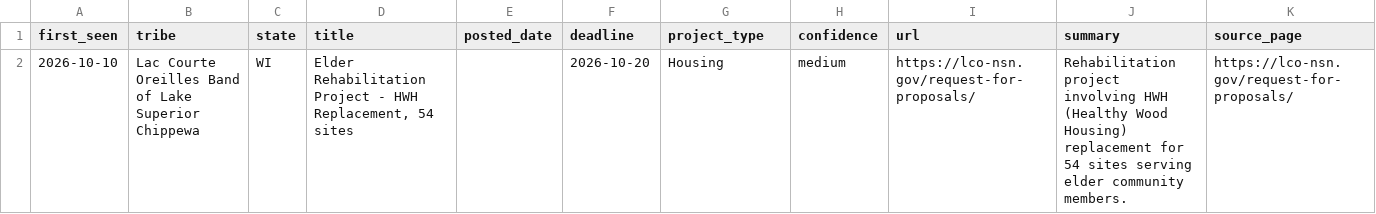
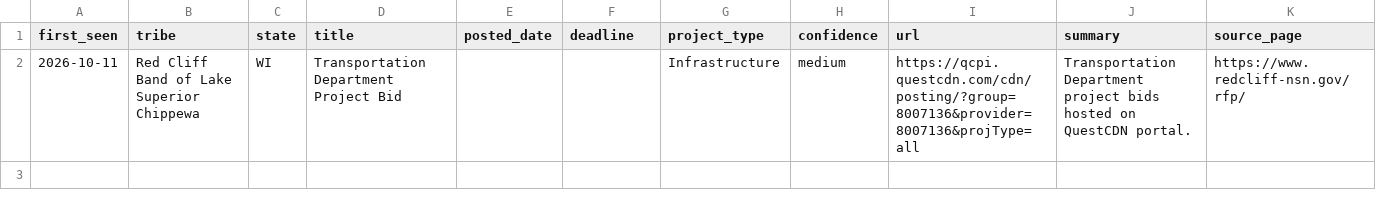
Before and after one commit to revelinvestments/tribal-rfp-scraper, a CSV file: data/new_rfps.csv, drawn as a sheet.

```diff
--- a/data/new_rfps.csv
+++ b/data/new_rfps.csv
@@ -1,2 +1,2 @@
 first_seen,tribe,state,title,posted_date,deadline,project_type,confidence,url,summary,source_page
-2026-10-10,Lac Courte Oreilles Band of Lake Superior Chippewa,WI,"Elder Rehabilitation Project - HWH Replacement, 54 sites",,2026-10-20,Housing,medium,https://lco-nsn.gov/request-for-proposals/,Rehabilitation project involving HWH (Healthy Wood Housing) replacement for 54 sites serving elder community members.,https://lco-nsn.gov/request-for-proposals/
+2026-10-11,Red Cliff Band of Lake Superior Chippewa,WI,Transportation Department Project Bid,,,Infrastructure,medium,https://qcpi.questcdn.com/cdn/posting/?group=8007136&provider=8007136&projType=all,Transportation Department project bids hosted on QuestCDN portal.,https://www.redcliff-nsn.gov/rfp/
```
Also changed, not shown: data/all_rfps.csv, 2 other files.
